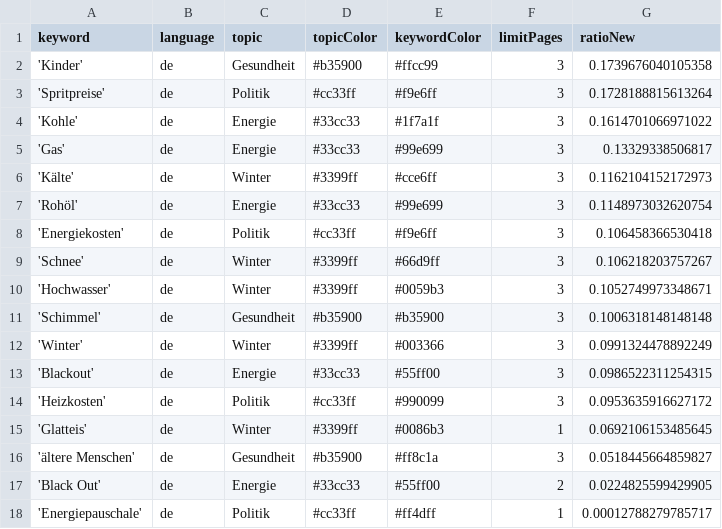
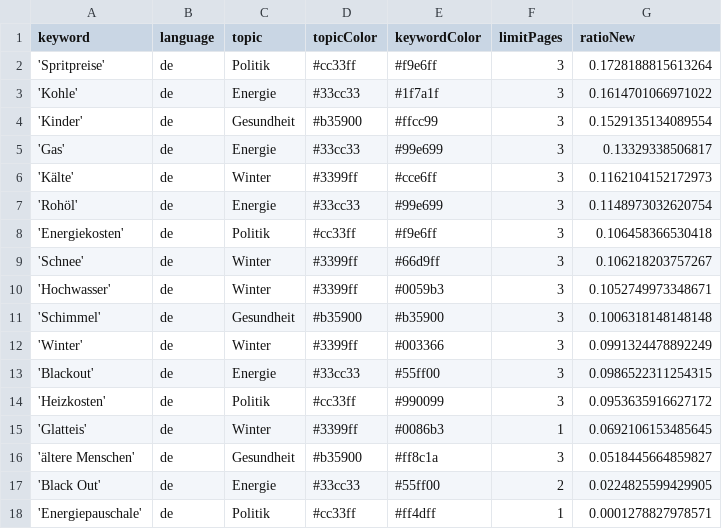
Before and after one commit to paulski99-news/winterIsComing2, a CSV file: keywords.csv, drawn as a sheet.

Commit message:
Commit from GitHub Actions (harvest:0.0)

```diff
--- a/keywords.csv
+++ b/keywords.csv
@@ -1,5 +1,5 @@
 keyword,language,topic,topicColor,keywordColor,limitPages,ratioNew
-'Kinder',de,Gesundheit,#b35900,#ffcc99,3,0.1739676040105358
 'Spritpreise',de,Politik,#cc33ff,#f9e6ff,3,0.1728188815613264
 'Kohle',de,Energie,#33cc33,#1f7a1f,3,0.1614701066971022
+'Kinder',de,Gesundheit,#b35900,#ffcc99,3,0.1529135134089554
 'Gas',de,Energie,#33cc33,#99e699,3,0.13329338506817
@@ -17,2 +17,2 @@ keyword,language,topic,topicColor,keywordColor,limitPages,ratioNew
 'Black Out',de,Energie,#33cc33,#55ff00,2,0.0224825599429905
-'Energiepauschale',de,Politik,#cc33ff,#ff4dff,1,0.00012788279785717
+'Energiepauschale',de,Politik,#cc33ff,#ff4dff,1,0.0001278827978571
```
